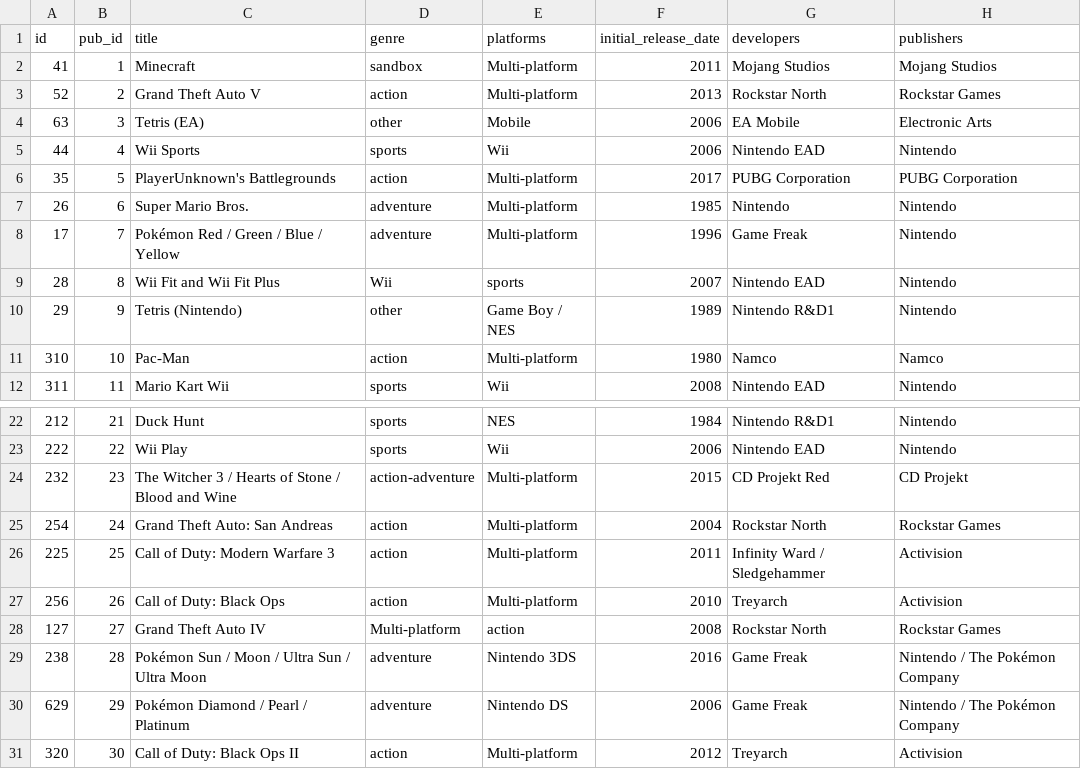
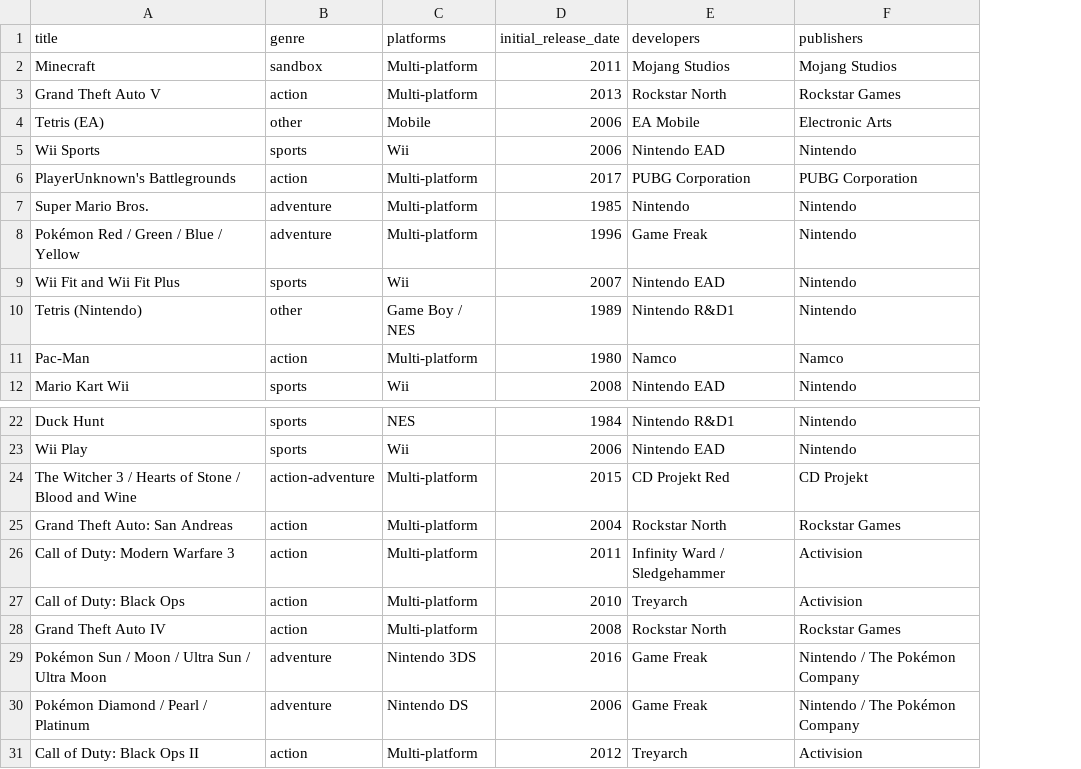
Before and after one commit to draghujon/Best-Video-Game-Sales, a CSV file: db/dataminer.csv, drawn as a sheet; only a part is shown, gaps mark what is left out; removed rows and columns are numbered as before the commit, all else as after; the diff names each change by its address in the sheet, - before the commit and + after, or states it on an @@ line.

Commit message:
Added Genre controller and incorporated Bulma!

```diff
--- a/db/dataminer.csv
+++ b/db/dataminer.csv
-column A (id), rows 2-12: 41 | 52 | 63 | 44 | 35 | 26 | 17 | 28 | 29 | 310 | 311; rows 22-31: 212 | 222 | 232 | 254 | 225 | 256 | 127 | 238 | 629 | 320
-column B (pub_id), rows 2-12: 1 | 2 | 3 | 4 | 5 | 6 | 7 | 8 | 9 | 10 | 11; rows 22-31: 21 | 22 | 23 | 24 | 25 | 26 | 27 | 28 | 29 | 30
-B9 (genre): Wii
+B9 (genre): sports
-C9 (platforms): sports
+C9 (platforms): Wii
-B28 (genre): Multi-platform
+B28 (genre): action
-C28 (platforms): action
+C28 (platforms): Multi-platform
```
Also changed, not shown: 13 other files.
